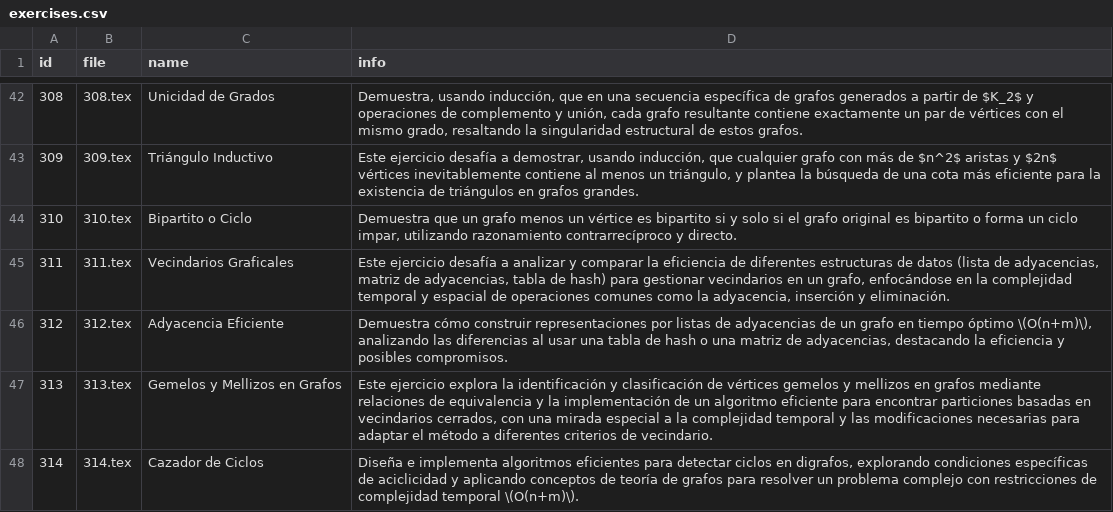
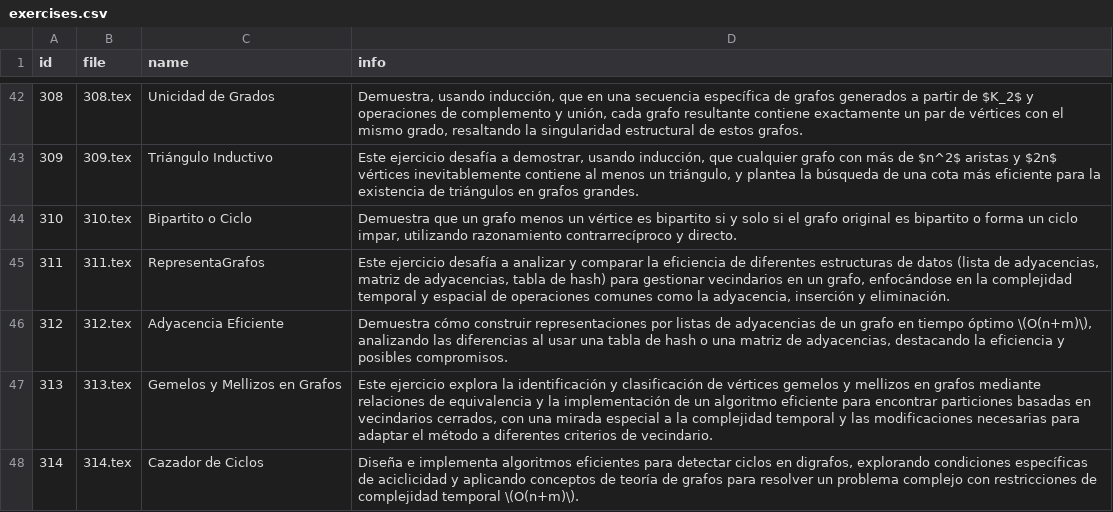
Before and after one commit to matuteiglesias/evaluar-app, a CSV file: exercises/exercises.csv, drawn as a sheet; only a part is shown, gaps mark what is left out.

```diff
--- a/exercises/exercises.csv
+++ b/exercises/exercises.csv
@@ -44,3 +44,3 @@ id,file,name,info
 310,310.tex,Bipartito o Ciclo,"Demuestra que un grafo menos un vértice es bipartito si y solo si el grafo original es bipartito o forma un ciclo impar, utilizando razonamiento contrarrecíproco y directo."
-311,311.tex,Vecindarios Graficales,"Este ejercicio desafía a analizar y comparar la eficiencia de diferentes estructuras de datos (lista de adyacencias, matriz de adyacencias, tabla de hash) para gestionar vecindarios en un grafo, enfocándose en la complejidad temporal y espacial de operaciones comunes como la adyacencia, inserción y eliminación."
+311,311.tex,RepresentaGrafos,"Este ejercicio desafía a analizar y comparar la eficiencia de diferentes estructuras de datos (lista de adyacencias, matriz de adyacencias, tabla de hash) para gestionar vecindarios en un grafo, enfocándose en la complejidad temporal y espacial de operaciones comunes como la adyacencia, inserción y eliminación."
 312,312.tex,Adyacencia Eficiente,"Demuestra cómo construir representaciones por listas de adyacencias de un grafo en tiempo óptimo \(O(n+m)\), analizando las diferencias al usar una tabla de hash o una matriz de adyacencias, destacando la eficiencia y posibles compromisos."
```
Also changed, not shown: exercises/ejercicios.csv, 1 other file.
